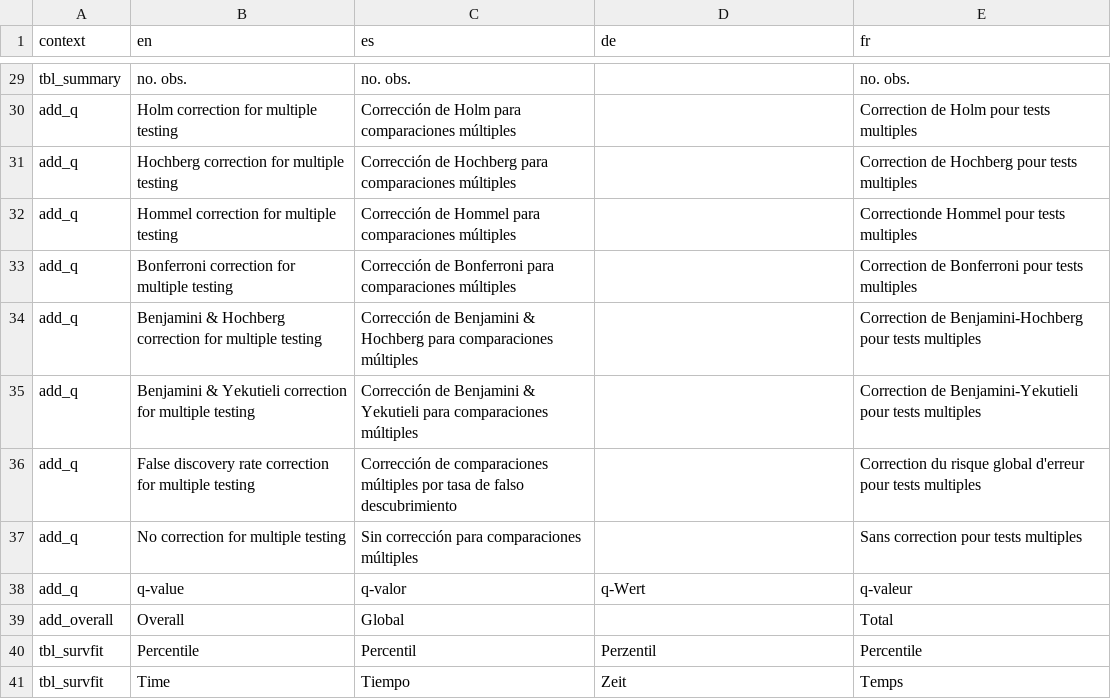
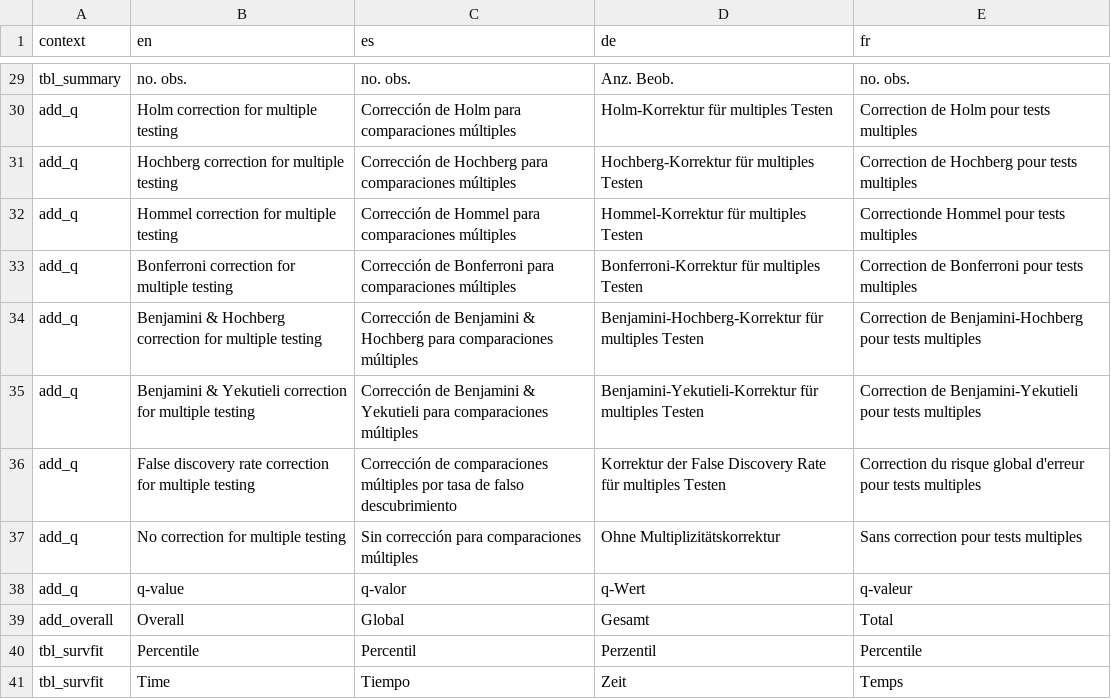
Before and after one commit to larmarange/gtsummary, a CSV file: data-raw/gtsummary_translated.csv, drawn as a sheet; only a part is shown, gaps mark what is left out; the diff covers the shown part only; the diff names each change by its address in the sheet, - before the commit and + after, or states it on an @@ line.

```diff
--- a/data-raw/gtsummary_translated.csv
+++ b/data-raw/gtsummary_translated.csv
-D29 (de): (empty)
+D29 (de): Anz. Beob.
-D30 (de): (empty)
+D30 (de): Holm-Korrektur für multiples Testen
-D31 (de): (empty)
+D31 (de): Hochberg-Korrektur für multiples Testen
-D32 (de): (empty)
+D32 (de): Hommel-Korrektur für multiples Testen
-D33 (de): (empty)
+D33 (de): Bonferroni-Korrektur für multiples Testen
-D34 (de): (empty)
+D34 (de): Benjamini-Hochberg-Korrektur für multiples Testen
-D35 (de): (empty)
+D35 (de): Benjamini-Yekutieli-Korrektur für multiples Testen
-D36 (de): (empty)
+D36 (de): Korrektur der False Discovery Rate für multiples Testen
-D37 (de): (empty)
+D37 (de): Ohne Multiplizitätskorrektur
-D39 (de): (empty)
+D39 (de): Gesamt
```
Also changed, not shown: 20 edited cells elsewhere in this file, 5 other files.
